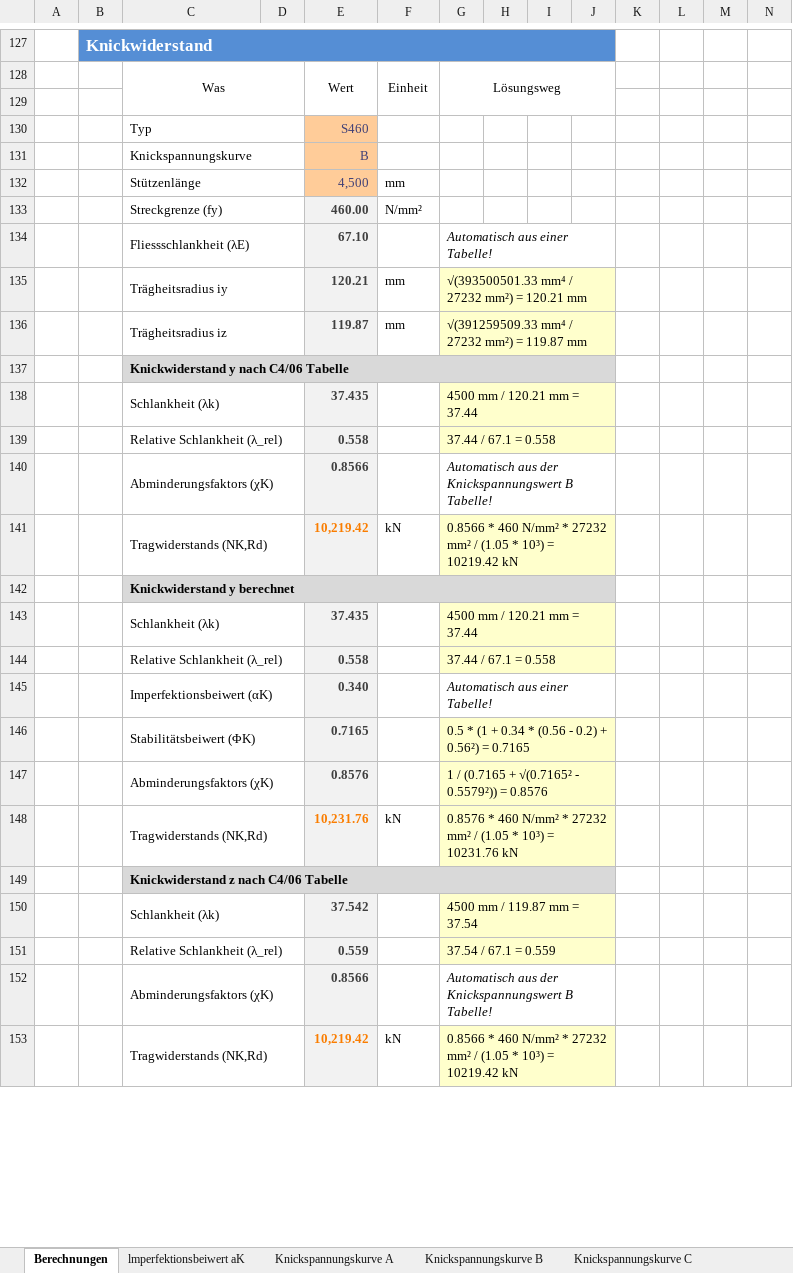
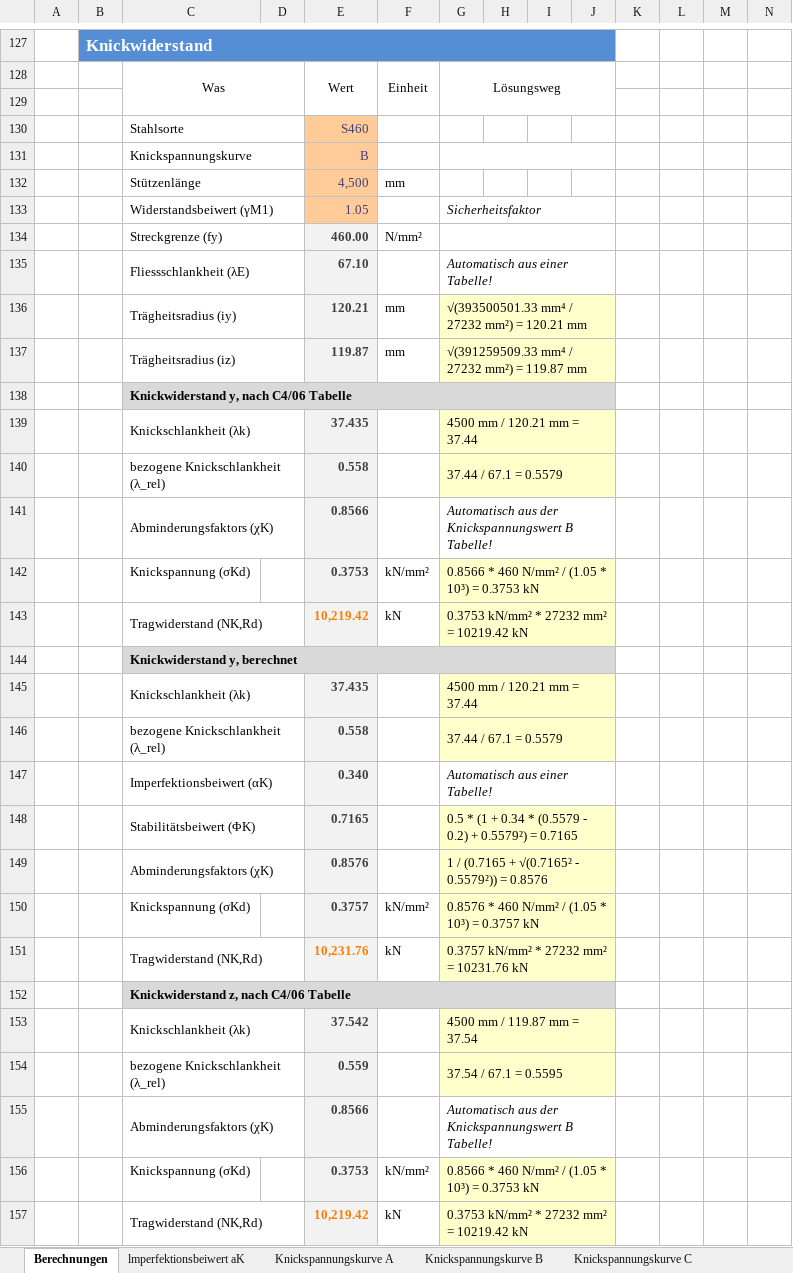
Before and after one commit to Oroxzy/Berechnungshilfen, an Excel workbook: Excel/BST Baustatik/Trägheitsmomentflächen.xlsm, sheet Berechnungen, drawn as a sheet; only a part is shown, gaps mark what is left out; values as stored, in another font and other column widths than the file's, no borders; charts and pictures not drawn; addresses are those after the commit; rows hold the shown columns only; the diff covers the shown part only; the diff names each change by its address in the sheet, - before the commit and + after, or states it on an @@ line.

Commit message:
Update Trägheitsmomentflächen.xlsm

```diff
--- a/Excel/BST Baustatik/Trägheitsmomentflächen.xlsm (sheet Berechnungen)
+++ b/Excel/BST Baustatik/Trägheitsmomentflächen.xlsm (sheet Berechnungen)
-C130: Typ
+C130: Stahlsorte
+G131:J131 merged
+row 133:  |  | Widerstandsbeiwert (γM1) |  | 1.05 |  | Sicherheitsfaktor
+G134:J134 merged
-C136: Trägheitsradius iy
+C136: Trägheitsradius (iy)
-C137: Trägheitsradius iz
+C137: Trägheitsradius (iz)
-C138: Knickwiderstand y nach C4/06 Tabelle
+C138: Knickwiderstand y, nach C4/06 Tabelle
-C139: Schlankheit (λk)
+C139: Knickschlankheit (λk)
-C140: Relative Schlankheit (λ_rel)
+C140: bezogene Knickschlankheit (λ_rel)
-G140: 37.44 / 67.1 = 0.558
+G140: 37.44 / 67.1 = 0.5579
+row 142:  |  | Knickspannung (σKd) |  | 0.3753 | kN/mm² | 0.8566 * 460 N/mm² / (1.05 * 10³) = 0.3753 kN
-C143: Tragwiderstands (NK,Rd)
+C143: Tragwiderstand (NK,Rd)
-G143: 0.8566 * 460 N/mm² * 27232 mm² / (1.05 * 10³) = 10219.42…
+G143: 0.3753 kN/mm² * 27232 mm² = 10219.42…
-C144: Knickwiderstand y berechnet
+C144: Knickwiderstand y, berechnet
-C145: Schlankheit (λk)
+C145: Knickschlankheit (λk)
-C146: Relative Schlankheit (λ_rel)
+C146: bezogene Knickschlankheit (λ_rel)
-G146: 37.44 / 67.1 = 0.558
+G146: 37.44 / 67.1 = 0.5579
-G148: …0.34 * (0.56 - 0.2) + 0.56²) = 0.7165
+G148: …0.34 * (0.5579 - 0.2) + 0.5579²) = 0.7165
+row 150:  |  | Knickspannung (σKd) |  | 0.3757 | kN/mm² | 0.8576 * 460 N/mm² / (1.05 * 10³) = 0.3757 kN
-C151: Tragwiderstands (NK,Rd)
+C151: Tragwiderstand (NK,Rd)
-G151: 0.8576 * 460 N/mm² * 27232 mm² / (1.05 * 10³) = 10231.76…
+G151: 0.3757 kN/mm² * 27232 mm² = 10231.76…
-C152: Knickwiderstand z nach C4/06 Tabelle
+C152: Knickwiderstand z, nach C4/06 Tabelle
-C153: Schlankheit (λk)
+C153: Knickschlankheit (λk)
-C154: Relative Schlankheit (λ_rel)
+C154: bezogene Knickschlankheit (λ_rel)
-G154: 37.54 / 67.1 = 0.559
+G154: 37.54 / 67.1 = 0.5595
+row 156:  |  | Knickspannung (σKd) |  | 0.3753 | kN/mm² | 0.8566 * 460 N/mm² / (1.05 * 10³) = 0.3753 kN
-C157: Tragwiderstands (NK,Rd)
+C157: Tragwiderstand (NK,Rd)
-G157: 0.8566 * 460 N/mm² * 27232 mm² / (1.05 * 10³) = 10219.42…
+G157: 0.3753 kN/mm² * 27232 mm² = 10219.42…
```
Also changed, not shown: 2 added rows, 1 removed row and 8 edited cells elsewhere in this sheet, formulas that keep their value, charts or pictures.
